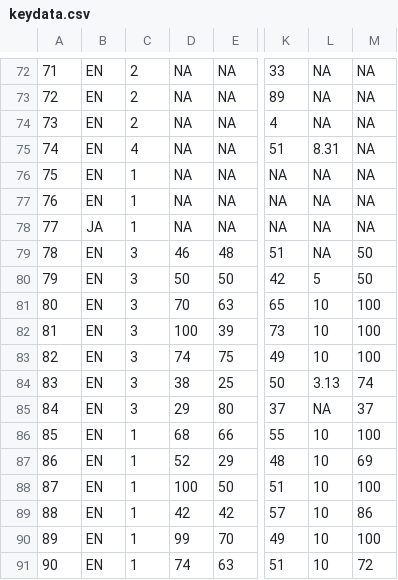
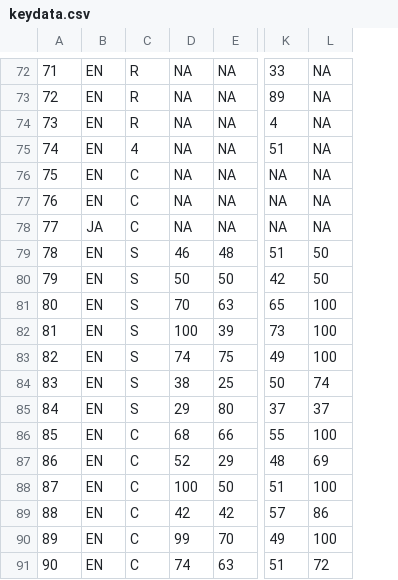
Before and after one commit to comp-music-lab/sync-coop-song-speech, a CSV file: keydata.csv, drawn as a sheet; only a part is shown, gaps mark what is left out; removed rows and columns are numbered as before the commit, all else as after; the diff covers the shown part only; the diff names each change by its address in the sheet, - before the commit and + after, or states it on an @@ line.

```diff
--- a/keydata.csv
+++ b/keydata.csv
-column L, rows 72-91: NA | NA | NA | 8.31 | NA | NA | NA | NA | 5 | 10 | 10 | 10 | 3.13 | NA | 10 | 10 | 10 | 10 | 10 | 10
-C72:C74: 2
+C72:C74: R
-C76:C78: 1
+C76:C78: C
-C79:C85: 3
+C79:C85: S
-C86:C91: 1
+C86:C91: C
```
Also changed, not shown: 1 added row, 1 removed row and 28 edited cells elsewhere in this file, 3 other files.
